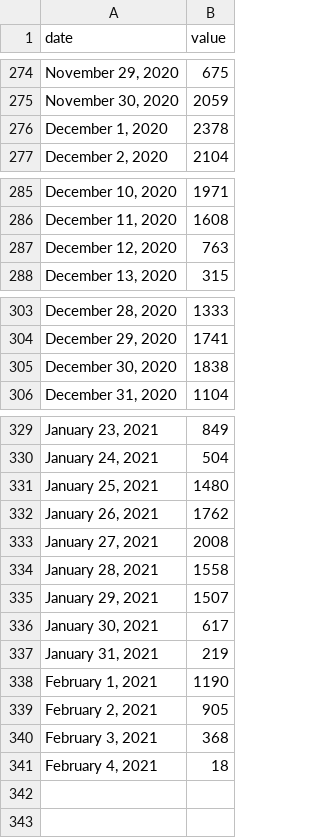
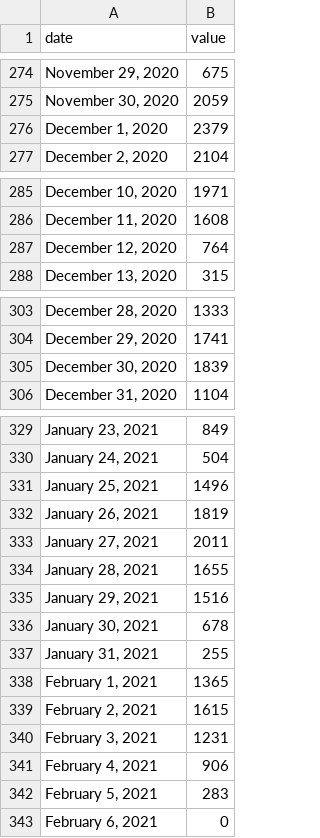
Before and after one commit to COVID19Tracking/covid19-datafetcher, a CSV file: az_serology.csv, drawn as a sheet; only a part is shown, gaps mark what is left out.

```diff
--- a/az_serology.csv
+++ b/az_serology.csv
@@ -275,3 +275,3 @@ date,value
 "November 30, 2020",2059
-"December 1, 2020",2378
+"December 1, 2020",2379
 "December 2, 2020",2104
@@ -286,3 +286,3 @@ date,value
 "December 11, 2020",1608
-"December 12, 2020",763
+"December 12, 2020",764
 "December 13, 2020",315
@@ -304,3 +304,3 @@ date,value
 "December 29, 2020",1741
-"December 30, 2020",1838
+"December 30, 2020",1839
 "December 31, 2020",1104
@@ -330,12 +330,14 @@ date,value
 "January 24, 2021",504
-"January 25, 2021",1480
-"January 26, 2021",1762
-"January 27, 2021",2008
-"January 28, 2021",1558
-"January 29, 2021",1507
-"January 30, 2021",617
-"January 31, 2021",219
-"February 1, 2021",1190
-"February 2, 2021",905
-"February 3, 2021",368
-"February 4, 2021",18
+"January 25, 2021",1496
+"January 26, 2021",1819
+"January 27, 2021",2011
+"January 28, 2021",1655
+"January 29, 2021",1516
+"January 30, 2021",678
+"January 31, 2021",255
+"February 1, 2021",1365
+"February 2, 2021",1615
+"February 3, 2021",1231
+"February 4, 2021",906
+"February 5, 2021",283
+"February 6, 2021",0
```
